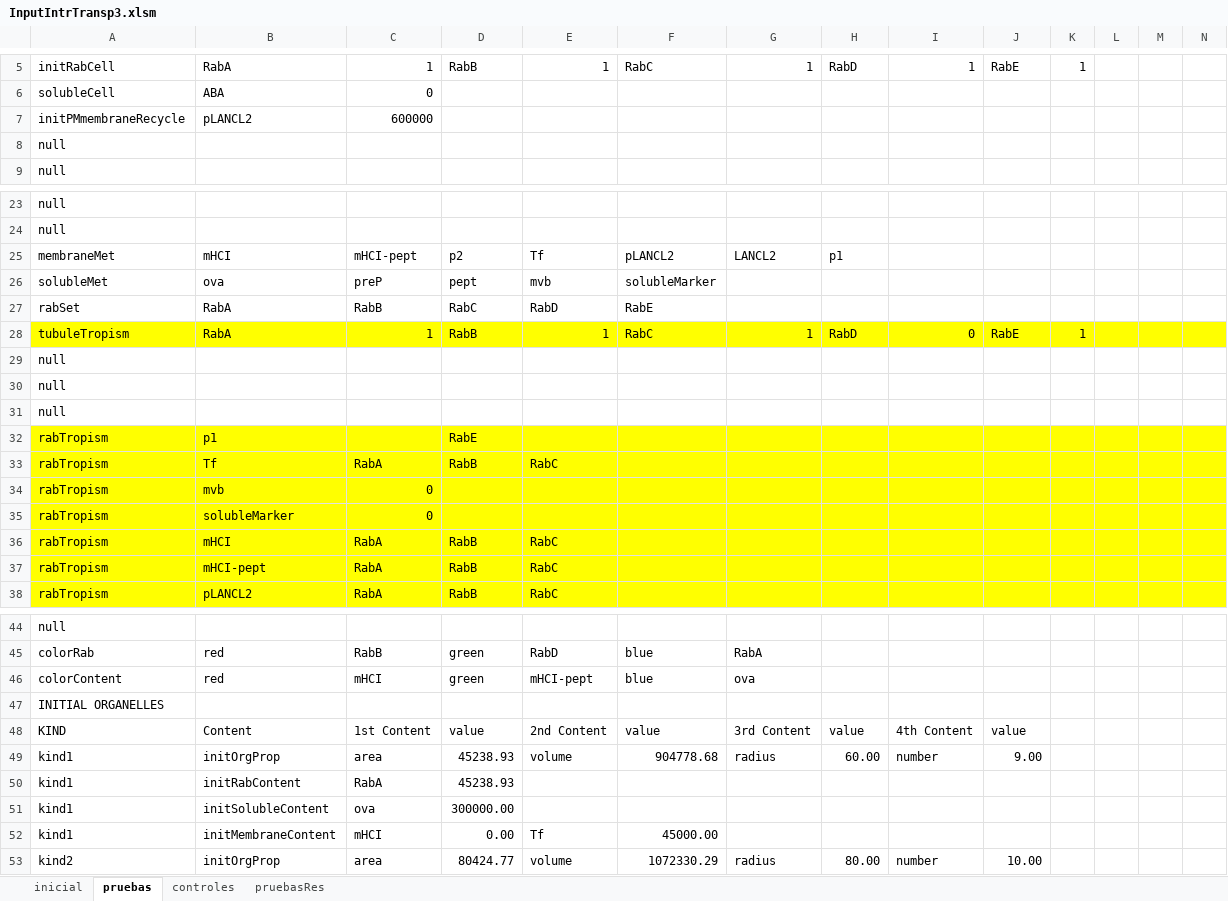
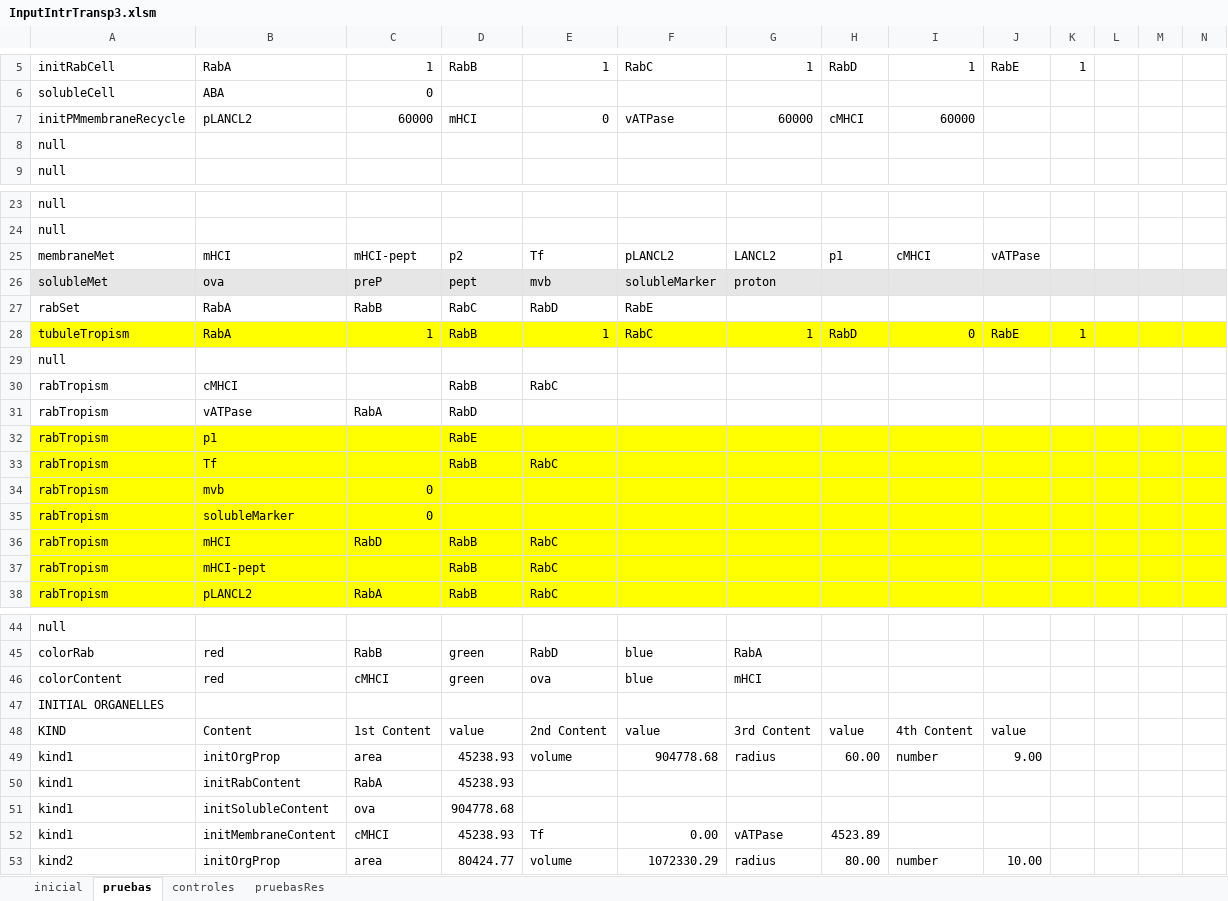
Before and after one commit to ihem-institute/immunity, an Excel workbook: InputIntrTransp3.xlsm, sheet pruebas, drawn as a sheet; only a part is shown, gaps mark what is left out; values as stored, in another font and other column widths than the file's, no borders; removed rows and columns are numbered as before the commit, all else as after; rows hold the shown columns only; the diff covers the shown part only; the diff names each change by its address in the sheet, - before the commit and + after, or states it on an @@ line.

```diff
--- a/InputIntrTransp3.xlsm (sheet pruebas)
+++ b/InputIntrTransp3.xlsm (sheet pruebas)
-row 7: initPMmembraneRecycle | pLANCL2 | 600000
+row 7: initPMmembraneRecycle | pLANCL2 | 60000 | mHCI | 0 | vATPase | 60000 | cMHCI | 60000
-I25: (empty)
+I25: cMHCI
-J25: (empty)
+J25: vATPase
-A26:N26 fill: none
+A26:N26 fill: #E7E6E6
-G26: (empty)
+G26: proton
-row 30: null
-row 31: null
+row 30: rabTropism | cMHCI |  | RabB | RabC
+row 31: rabTropism | vATPase | RabA | RabD
-C33: RabA
+C33: (empty)
-C36: RabA
+C36: RabD
-C37: RabA
+C37: (empty)
-C46: mHCI
+C46: cMHCI
-E46: mHCI-pept
+E46: ova
-G46: ova
+G46: mHCI
-D51: 300000.00
+D51: 904778.68
-C52: mHCI
+C52: cMHCI
-D52: 0.00
+D52: 45238.93
-F52: 45000.00
+F52: 0.00
-G52: (empty)
+G52: vATPase
-H52: (empty)
+H52: 4523.89
```
Also changed, not shown: 7 edited cells and cell formats elsewhere in this sheet, sheet inicial, 13 other files.
